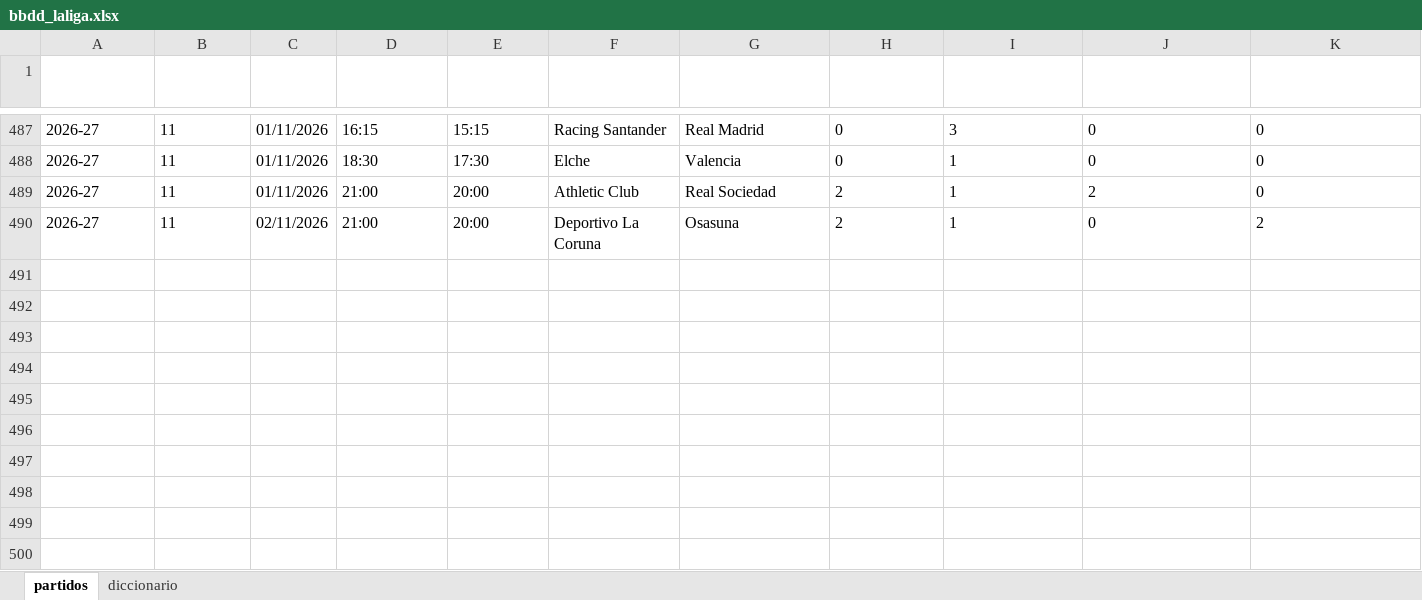
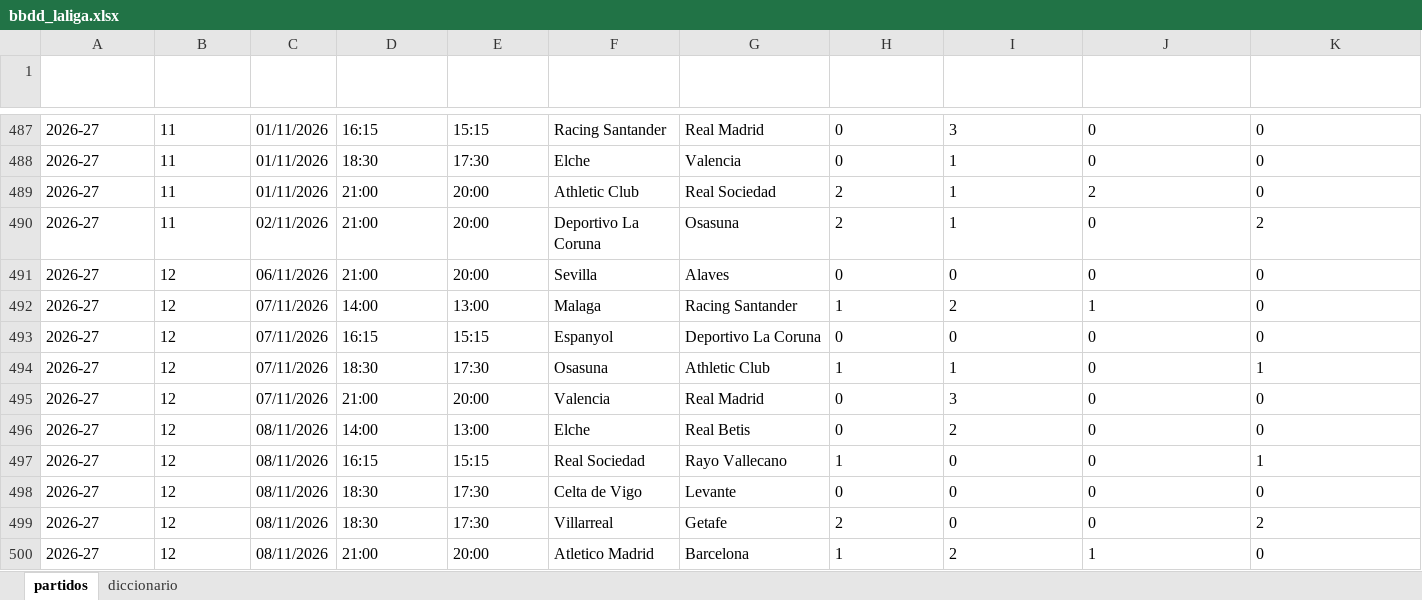
Before and after one commit to Erixfer98/laliga-modelo, an Excel workbook: datos/bbdd_laliga.xlsx, sheet partidos, drawn as a sheet; only a part is shown, gaps mark what is left out; values as stored, in another font and other column widths than the file's, no borders; rows hold the shown columns only; the diff names each change by its address in the sheet, - before the commit and + after, or states it on an @@ line.

```diff
--- a/datos/bbdd_laliga.xlsx (sheet partidos)
+++ b/datos/bbdd_laliga.xlsx (sheet partidos)
+row 491: 2026-27 | 12 | 06/11/2026 | 21:00 | 20:00 | Sevilla | Alaves | 0 | 0 | 0 | 0
+row 492: 2026-27 | 12 | 07/11/2026 | 14:00 | 13:00 | Malaga | Racing Santander | 1 | 2 | 1 | 0
+row 493: 2026-27 | 12 | 07/11/2026 | 16:15 | 15:15 | Espanyol | Deportivo La Coruna | 0 | 0 | 0 | 0
+row 494: 2026-27 | 12 | 07/11/2026 | 18:30 | 17:30 | Osasuna | Athletic Club | 1 | 1 | 0 | 1
+row 495: 2026-27 | 12 | 07/11/2026 | 21:00 | 20:00 | Valencia | Real Madrid | 0 | 3 | 0 | 0
+row 496: 2026-27 | 12 | 08/11/2026 | 14:00 | 13:00 | Elche | Real Betis | 0 | 2 | 0 | 0
+row 497: 2026-27 | 12 | 08/11/2026 | 16:15 | 15:15 | Real Sociedad | Rayo Vallecano | 1 | 0 | 0 | 1
+row 498: 2026-27 | 12 | 08/11/2026 | 18:30 | 17:30 | Celta de Vigo | Levante | 0 | 0 | 0 | 0
+row 499: 2026-27 | 12 | 08/11/2026 | 18:30 | 17:30 | Villarreal | Getafe | 2 | 0 | 0 | 2
+row 500: 2026-27 | 12 | 08/11/2026 | 21:00 | 20:00 | Atletico Madrid | Barcelona | 1 | 2 | 1 | 0
```
Also changed, not shown: sheet diccionario, datos/bbdd_bundesliga.xlsx, datos/bbdd_ligamx.xlsx, 18 other files.
